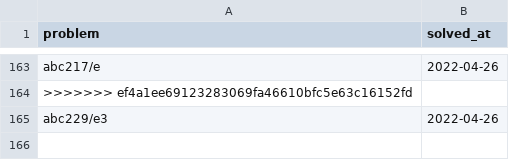
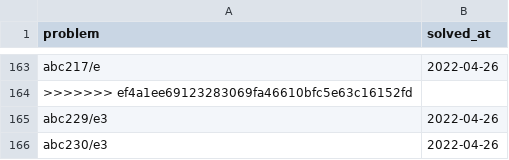
Before and after one commit to YadaYuki/atcoder-, a CSV file: csv/solved.csv, drawn as a sheet; only a part is shown, gaps mark what is left out; the diff names each change by its address in the sheet, - before the commit and + after, or states it on an @@ line.

Commit message:
Solved  abc230 e3

```diff
--- a/csv/solved.csv
+++ b/csv/solved.csv
+row 166: abc230/e3 | 2022-04-26
```
Also changed, not shown: 1 other file.
